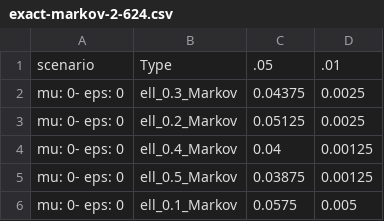
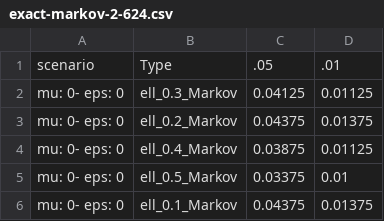
Before and after one commit to tayoakinbiyi/statgen, a CSV file: diagnostics/exact-markov-2-624.csv, drawn as a sheet.

```diff
--- a/diagnostics/exact-markov-2-624.csv
+++ b/diagnostics/exact-markov-2-624.csv
@@ -1,6 +1,6 @@
 scenario,Type,.05,.01
-mu: 0- eps: 0,ell_0.3_Markov,0.04375,0.0025
-mu: 0- eps: 0,ell_0.2_Markov,0.05125,0.0025
-mu: 0- eps: 0,ell_0.4_Markov,0.04,0.00125
-mu: 0- eps: 0,ell_0.5_Markov,0.03875,0.00125
-mu: 0- eps: 0,ell_0.1_Markov,0.0575,0.005
+mu: 0- eps: 0,ell_0.3_Markov,0.04125,0.01125
+mu: 0- eps: 0,ell_0.2_Markov,0.04375,0.01375
+mu: 0- eps: 0,ell_0.4_Markov,0.03875,0.01125
+mu: 0- eps: 0,ell_0.5_Markov,0.03375,0.01
+mu: 0- eps: 0,ell_0.1_Markov,0.04375,0.01375
```
Also changed, not shown: diagnostics/exact-markov-1-208.csv, diagnostics/exact-markov-1-624.csv, 30 other files.
